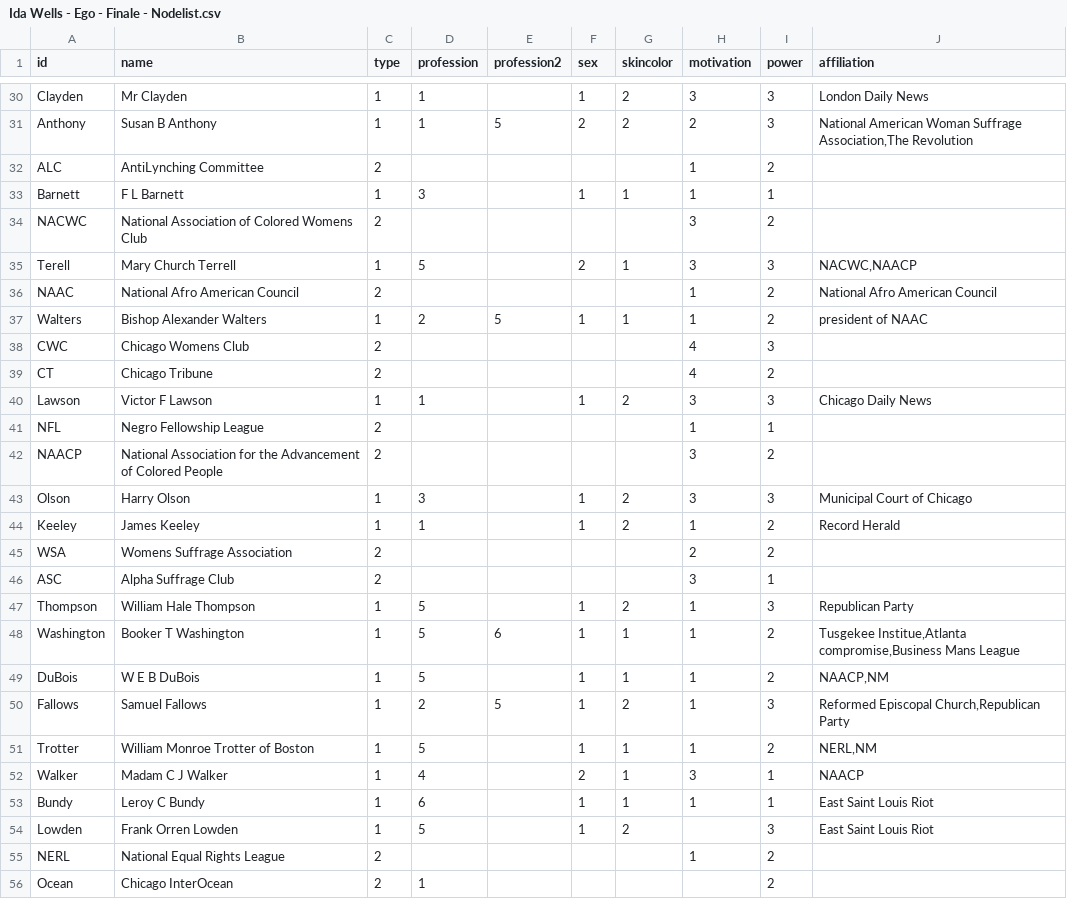
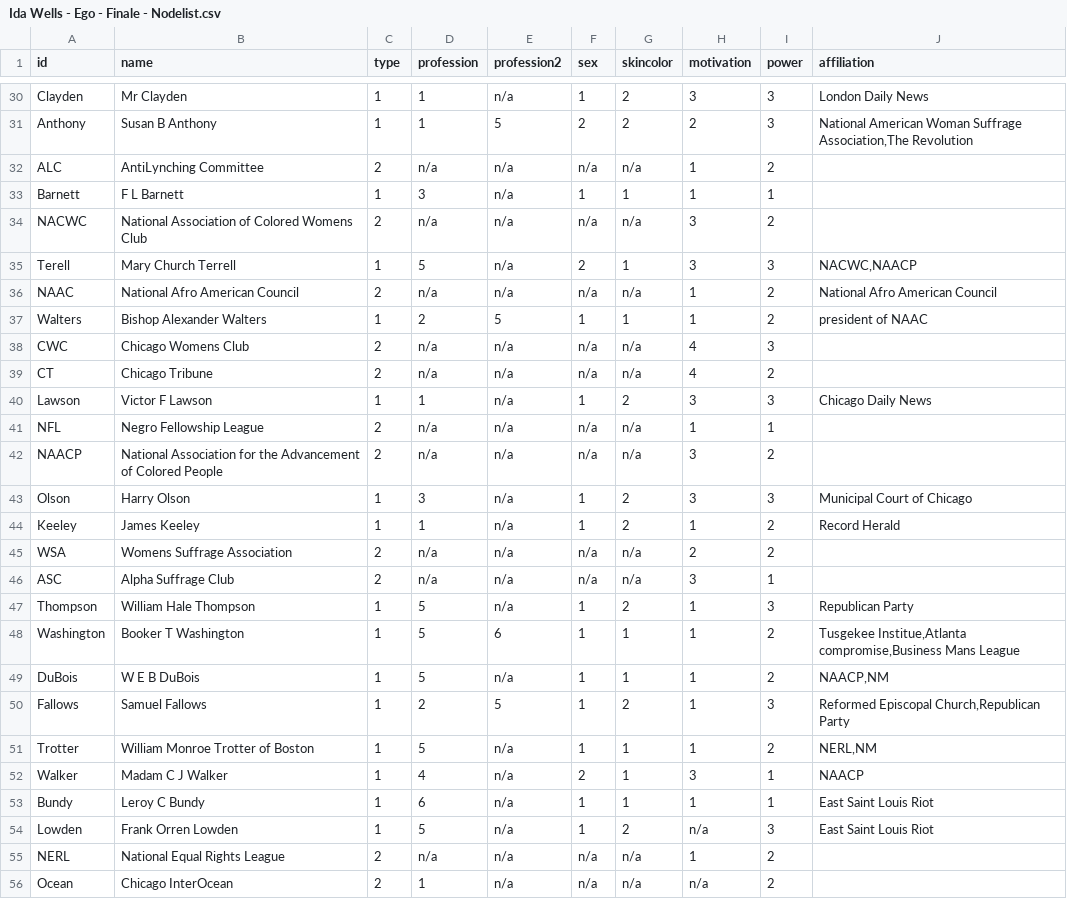
Before and after one commit to NiclasReichelt/Ida-Wells, a CSV file: Ida Wells - Ego - Finale - Nodelist.csv, drawn as a sheet; only a part is shown, gaps mark what is left out; the diff covers the shown part only; the diff names each change by its address in the sheet, - before the commit and + after, or states it on an @@ line.

```diff
--- a/Ida Wells - Ego - Finale - Nodelist.csv
+++ b/Ida Wells - Ego - Finale - Nodelist.csv
-E30 (profession2): (empty)
+E30 (profession2): n/a
-D32 (profession): (empty)
+D32 (profession): n/a
-E32:E36 (profession2): (empty)
+E32:E36 (profession2): n/a
-F32 (sex): (empty)
+F32 (sex): n/a
-G32 (skincolor): (empty)
+G32 (skincolor): n/a
-D34 (profession): (empty)
+D34 (profession): n/a
-F34 (sex): (empty)
+F34 (sex): n/a
-G34 (skincolor): (empty)
+G34 (skincolor): n/a
-D36 (profession): (empty)
+D36 (profession): n/a
-F36 (sex): (empty)
+F36 (sex): n/a
-G36 (skincolor): (empty)
+G36 (skincolor): n/a
-D38:D39 (profession): (empty)
+D38:D39 (profession): n/a
-E38:E47 (profession2): (empty)
+E38:E47 (profession2): n/a
-F38:F39 (sex): (empty)
+F38:F39 (sex): n/a
-G38:G39 (skincolor): (empty)
+G38:G39 (skincolor): n/a
-D41:D42 (profession): (empty)
+D41:D42 (profession): n/a
-F41:F42 (sex): (empty)
+F41:F42 (sex): n/a
-G41:G42 (skincolor): (empty)
+G41:G42 (skincolor): n/a
-D45:D46 (profession): (empty)
+D45:D46 (profession): n/a
-F45:F46 (sex): (empty)
+F45:F46 (sex): n/a
-G45:G46 (skincolor): (empty)
+G45:G46 (skincolor): n/a
-E49 (profession2): (empty)
+E49 (profession2): n/a
-E51:E56 (profession2): (empty)
+E51:E56 (profession2): n/a
-H54 (motivation): (empty)
+H54 (motivation): n/a
-D55 (profession): (empty)
+D55 (profession): n/a
-F55:F56 (sex): (empty)
+F55:F56 (sex): n/a
-G55:G56 (skincolor): (empty)
+G55:G56 (skincolor): n/a
-H56 (motivation): (empty)
+H56 (motivation): n/a
```
Also changed, not shown: 40 edited cells elsewhere in this file, Ida Wells - Ego - Finale - Edgelist.csv.
